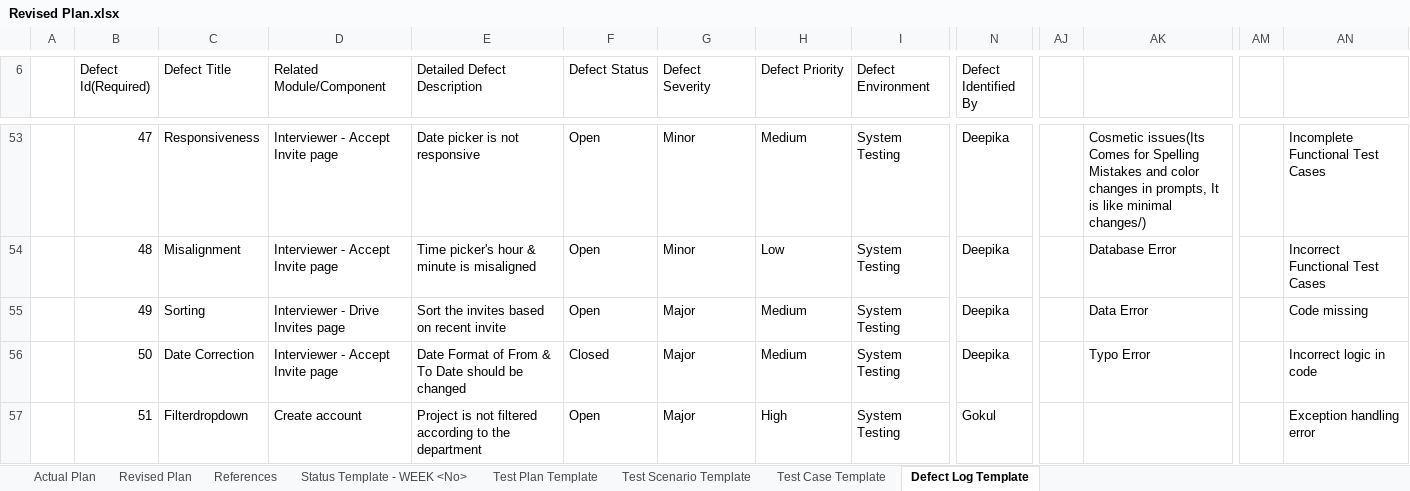
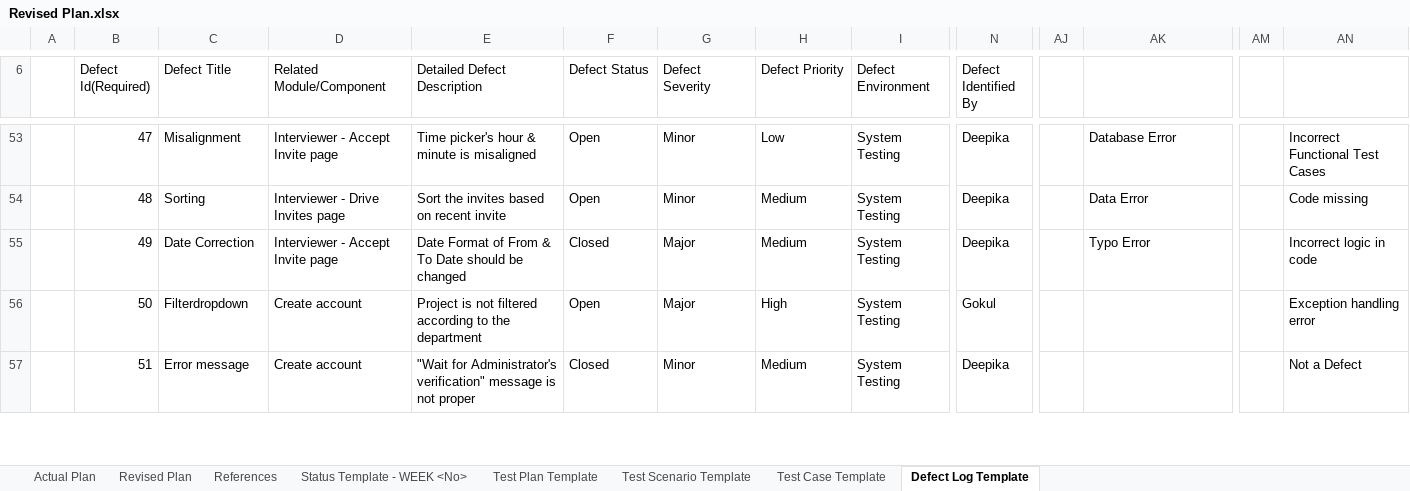
Before and after one commit to TeamAlpha01/Project, an Excel workbook: Testing/Revised Plan.xlsx, sheet Defect Log Template, drawn as a sheet; only a part is shown, gaps mark what is left out; values as stored, in another font and other column widths than the file's, no cell formats; table styles not drawn; the diff covers the shown part only; the diff names each change by its address in the sheet, - before the commit and + after, or states it on an @@ line.

Commit message:
Updated Defect Log

```diff
--- a/Testing/Revised Plan.xlsx (sheet Defect Log Template)
+++ b/Testing/Revised Plan.xlsx (sheet Defect Log Template)
-C53 (Defect Title): Responsiveness
+C53 (Defect Title): Misalignment
-E53 (Detailed Defect Description): Date picker is not responsive
+E53 (Detailed Defect Description): Time picker's hour & minute is misaligned
-H53 (Defect Priority): Medium
+H53 (Defect Priority): Low
-AK53: Cosmetic issues(Its Comes for Spelling Mistakes and color changes in prompts, It is like minimal changes/)
+AK53: Database Error
-AN53: Incomplete Functional Test Cases
+AN53: Incorrect Functional Test Cases
-C54 (Defect Title): Misalignment
+C54 (Defect Title): Sorting
-D54 (Related Module/Component): Interviewer - Accept Invite page
+D54 (Related Module/Component): Interviewer - Drive Invites page
-E54 (Detailed Defect Description): Time picker's hour & minute is misaligned
+E54 (Detailed Defect Description): Sort the invites based on recent invite
-H54 (Defect Priority): Low
+H54 (Defect Priority): Medium
-AK54: Database Error
+AK54: Data Error
-AN54: Incorrect Functional Test Cases
+AN54: Code missing
-C55 (Defect Title): Sorting
+C55 (Defect Title): Date Correction
-D55 (Related Module/Component): Interviewer - Drive Invites page
+D55 (Related Module/Component): Interviewer - Accept Invite page
-E55 (Detailed Defect Description): Sort the invites based on recent invite
+E55 (Detailed Defect Description): Date Format of From & To Date should be changed
-F55 (Defect Status): Open
+F55 (Defect Status): Closed
-AK55: Data Error
+AK55: Typo Error
-AN55: Code missing
+AN55: Incorrect logic in code
-C56 (Defect Title): Date Correction
+C56 (Defect Title): Filterdropdown
-D56 (Related Module/Component): Interviewer - Accept Invite page
+D56 (Related Module/Component): Create account
-E56 (Detailed Defect Description): Date Format of From & To Date should be changed
+E56 (Detailed Defect Description): Project is not filtered according to the department
-F56 (Defect Status): Closed
+F56 (Defect Status): Open
-H56 (Defect Priority): Medium
+H56 (Defect Priority): High
-N56 (Defect Identified By): Deepika
+N56 (Defect Identified By): Gokul
-AK56: Typo Error
+AK56: (empty)
-AN56: Incorrect logic in code
+AN56: Exception handling error
-C57 (Defect Title): Filterdropdown
+C57 (Defect Title): Error message
-E57 (Detailed Defect Description): Project is not filtered according to the department
+E57 (Detailed Defect Description): "Wait for Administrator's verification" message is not proper
-F57 (Defect Status): Open
+F57 (Defect Status): Closed
-G57 (Defect Severity): Major
+G57 (Defect Severity): Minor
-H57 (Defect Priority): High
+H57 (Defect Priority): Medium
-N57 (Defect Identified By): Gokul
+N57 (Defect Identified By): Deepika
-AN57: Exception handling error
+AN57: Not a Defect
```
Also changed, not shown: 4 added rows, 292 edited cells and merged cells elsewhere in this sheet, cell formats.
